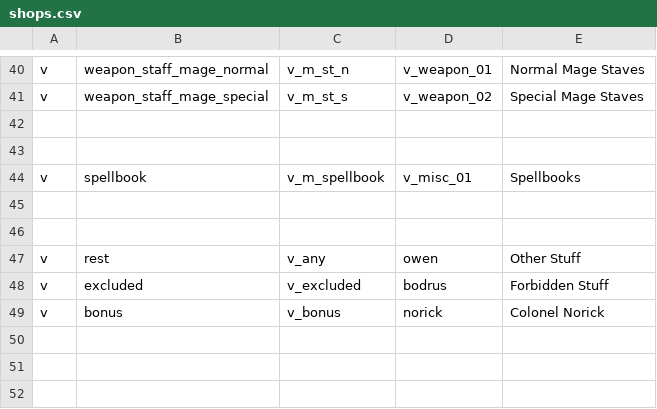
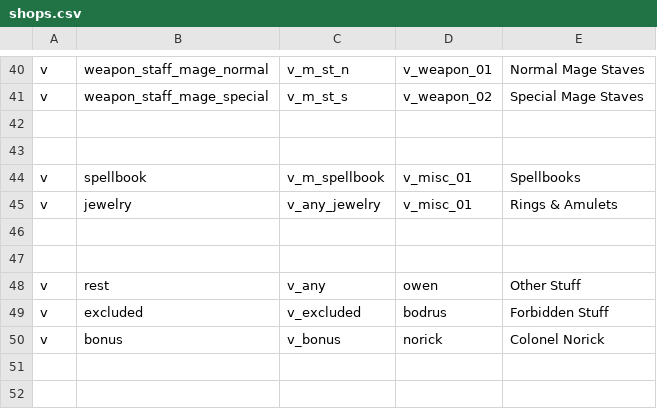
Before and after one commit to foerstj/scontentmart, a CSV file: gaspy/shops.csv, drawn as a sheet; only a part is shown, gaps mark what is left out; the shorter side is filled out with more unchanged rows; the diff names each change by its address in the sheet, - before the commit and + after, or states it on an @@ line.

Commit message:
Add jewelry shop

```diff
--- a/gaspy/shops.csv
+++ b/gaspy/shops.csv
+row 45: v | jewelry | v_any_jewelry | v_misc_01 | Rings & Amulets
```
Also changed, not shown: 5 other files.
